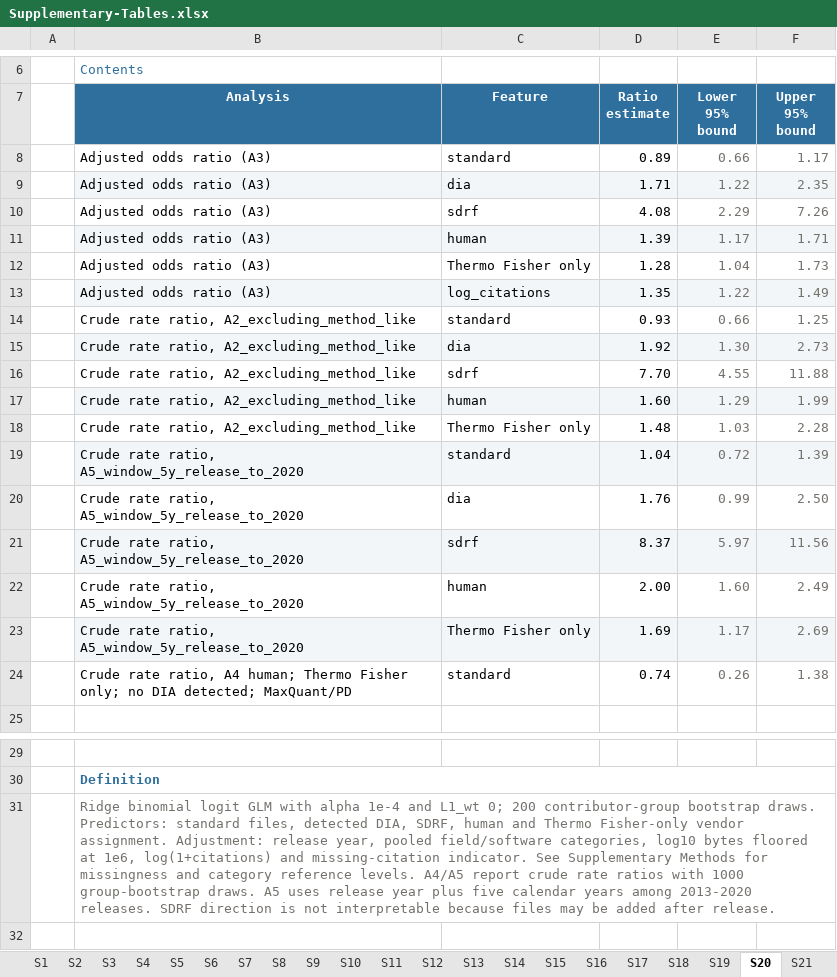
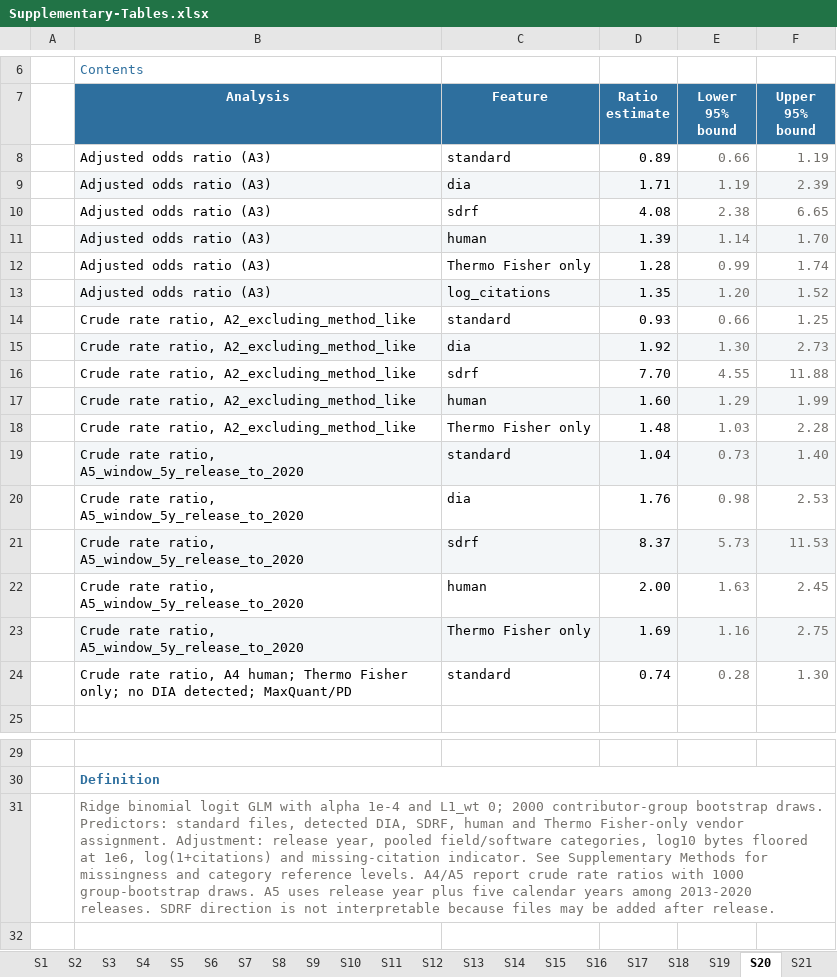
Before and after one commit to filiprumenovski/pride-data-economy, an Excel workbook: outputs/Stack-and-reuse/Supplementary-Tables/Supplementary-Tables.xlsx, sheet S20, drawn as a sheet; only a part is shown, gaps mark what is left out; values as stored, in another font and other column widths than the file's, no borders; table styles not drawn; the diff names each change by its address in the sheet, - before the commit and + after, or states it on an @@ line.

Commit message:
Prepare submission review with 2000-draw bootstrap and revised reporting

```diff
--- a/outputs/Stack-and-reuse/Supplementary-Tables/Supplementary-Tables.xlsx (sheet S20)
+++ b/outputs/Stack-and-reuse/Supplementary-Tables/Supplementary-Tables.xlsx (sheet S20)
-F8 (Upper 95% bound): 1.17
+F8 (Upper 95% bound): 1.19
-E9 (Lower 95% bound): 1.22
+E9 (Lower 95% bound): 1.19
-F9 (Upper 95% bound): 2.35
+F9 (Upper 95% bound): 2.39
-E10 (Lower 95% bound): 2.29
+E10 (Lower 95% bound): 2.38
-F10 (Upper 95% bound): 7.26
+F10 (Upper 95% bound): 6.65
-E11 (Lower 95% bound): 1.17
+E11 (Lower 95% bound): 1.14
-F11 (Upper 95% bound): 1.71
+F11 (Upper 95% bound): 1.70
-E12 (Lower 95% bound): 1.04
+E12 (Lower 95% bound): 0.99
-F12 (Upper 95% bound): 1.73
+F12 (Upper 95% bound): 1.74
-E13 (Lower 95% bound): 1.22
+E13 (Lower 95% bound): 1.20
-F13 (Upper 95% bound): 1.49
+F13 (Upper 95% bound): 1.52
-E19 (Lower 95% bound): 0.72
+E19 (Lower 95% bound): 0.73
-F19 (Upper 95% bound): 1.39
+F19 (Upper 95% bound): 1.40
-E20 (Lower 95% bound): 0.99
+E20 (Lower 95% bound): 0.98
-F20 (Upper 95% bound): 2.50
+F20 (Upper 95% bound): 2.53
-E21 (Lower 95% bound): 5.97
+E21 (Lower 95% bound): 5.73
-F21 (Upper 95% bound): 11.56
+F21 (Upper 95% bound): 11.53
-E22 (Lower 95% bound): 1.60
+E22 (Lower 95% bound): 1.63
-F22 (Upper 95% bound): 2.49
+F22 (Upper 95% bound): 2.45
-E23 (Lower 95% bound): 1.17
+E23 (Lower 95% bound): 1.16
-F23 (Upper 95% bound): 2.69
+F23 (Upper 95% bound): 2.75
-E24 (Lower 95% bound): 0.26
+E24 (Lower 95% bound): 0.28
-F24 (Upper 95% bound): 1.38
+F24 (Upper 95% bound): 1.30
-B31 (Analysis): …L1_wt 0; 200 contributor-group bootstrap…
+B31 (Analysis): …L1_wt 0; 2000 contributor-group bootstrap…
```
Also changed, not shown: sheet S21, sheet Contents, sheet S1, other sheet tabs, 36 other files.
